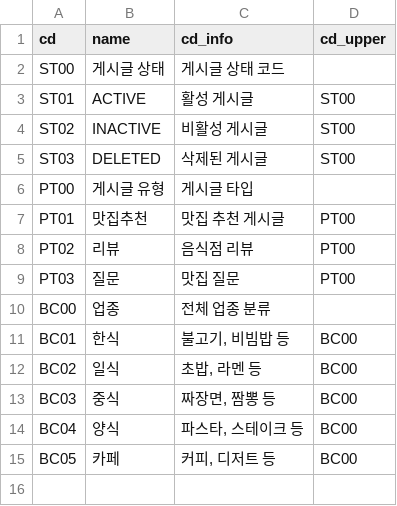
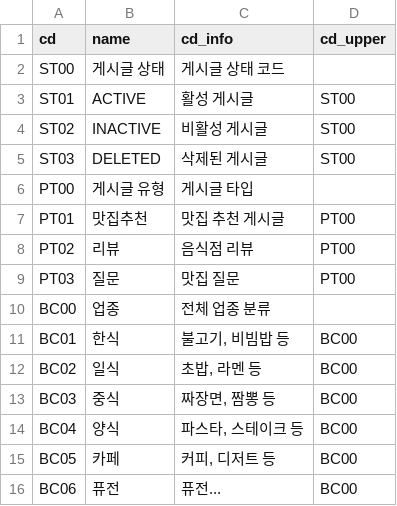
Before and after one commit to SKN-27th-FitLog/SK-Connect, a CSV file: backend/data/codeT.csv, drawn as a sheet; the diff names each change by its address in the sheet, - before the commit and + after, or states it on an @@ line.

```diff
--- a/backend/data/codeT.csv
+++ b/backend/data/codeT.csv
+row 16: BC06 | 퓨전 | 퓨전... | BC00
```
Also changed, not shown: 9 other files.
